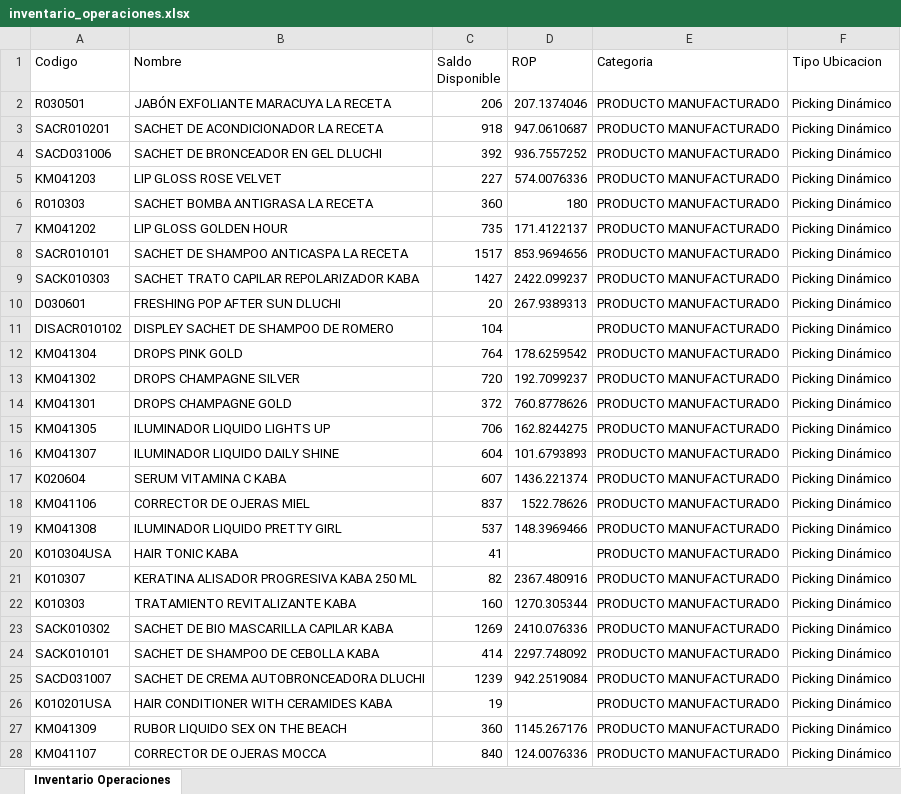
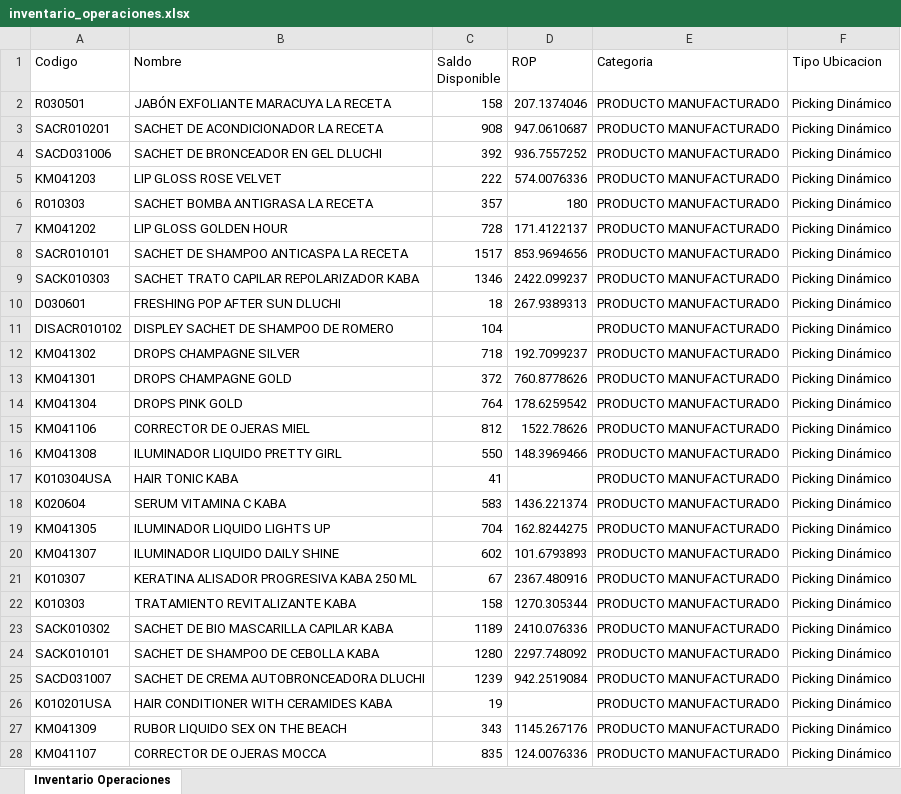
Before and after one commit to gaduqueja07/dashboard-dluchi, an Excel workbook: inventario_operaciones.xlsx, sheet Inventario Operaciones, drawn as a sheet; only a part is shown; values as stored, in another font and other column widths than the file's, no borders; removed rows and columns are numbered as before the commit, all else as after; the diff covers the shown part only; the diff names each change by its address in the sheet, - before the commit and + after, or states it on an @@ line.

Commit message:
Actualizar inventario_operaciones.xlsx (solo-inventario) - 2026-11-18 12:00

```diff
--- a/inventario_operaciones.xlsx (sheet Inventario Operaciones)
+++ b/inventario_operaciones.xlsx (sheet Inventario Operaciones)
-C2 (Saldo Disponible): 206
+C2 (Saldo Disponible): 158
-C3 (Saldo Disponible): 918
+C3 (Saldo Disponible): 908
-C5 (Saldo Disponible): 227
+C5 (Saldo Disponible): 222
-C6 (Saldo Disponible): 360
+C6 (Saldo Disponible): 357
-C7 (Saldo Disponible): 735
+C7 (Saldo Disponible): 728
-C9 (Saldo Disponible): 1427
+C9 (Saldo Disponible): 1346
-C10 (Saldo Disponible): 20
+C10 (Saldo Disponible): 18
-C12 (Saldo Disponible): 720
+C12 (Saldo Disponible): 718
-row 15: KM041305 | ILUMINADOR LIQUIDO LIGHTS UP | 706 | 162.8244275 | PRODUCTO MANUFACTURADO | Picking Dinámico
-row 16: KM041307 | ILUMINADOR LIQUIDO DAILY SHINE | 604 | 101.6793893 | PRODUCTO MANUFACTURADO | Picking Dinámico
-row 17: K020604 | SERUM VITAMINA C KABA | 607 | 1436.221374 | PRODUCTO MANUFACTURADO | Picking Dinámico
@@ row 12 moved to row 14: KM041304 @@
-C15 (Saldo Disponible): 837
+C15 (Saldo Disponible): 812
-C16 (Saldo Disponible): 537
+C16 (Saldo Disponible): 550
+row 18: K020604 | SERUM VITAMINA C KABA | 583 | 1436.221374 | PRODUCTO MANUFACTURADO | Picking Dinámico
+row 19: KM041305 | ILUMINADOR LIQUIDO LIGHTS UP | 704 | 162.8244275 | PRODUCTO MANUFACTURADO | Picking Dinámico
+row 20: KM041307 | ILUMINADOR LIQUIDO DAILY SHINE | 602 | 101.6793893 | PRODUCTO MANUFACTURADO | Picking Dinámico
-C21 (Saldo Disponible): 82
+C21 (Saldo Disponible): 67
-C22 (Saldo Disponible): 160
+C22 (Saldo Disponible): 158
-C23 (Saldo Disponible): 1269
+C23 (Saldo Disponible): 1189
-C24 (Saldo Disponible): 414
+C24 (Saldo Disponible): 1280
-C27 (Saldo Disponible): 360
+C27 (Saldo Disponible): 343
-C28 (Saldo Disponible): 840
+C28 (Saldo Disponible): 835
```
Also changed, not shown: 63 added rows, 51 removed rows, 507 moved rows and 120 edited cells elsewhere in this sheet.
